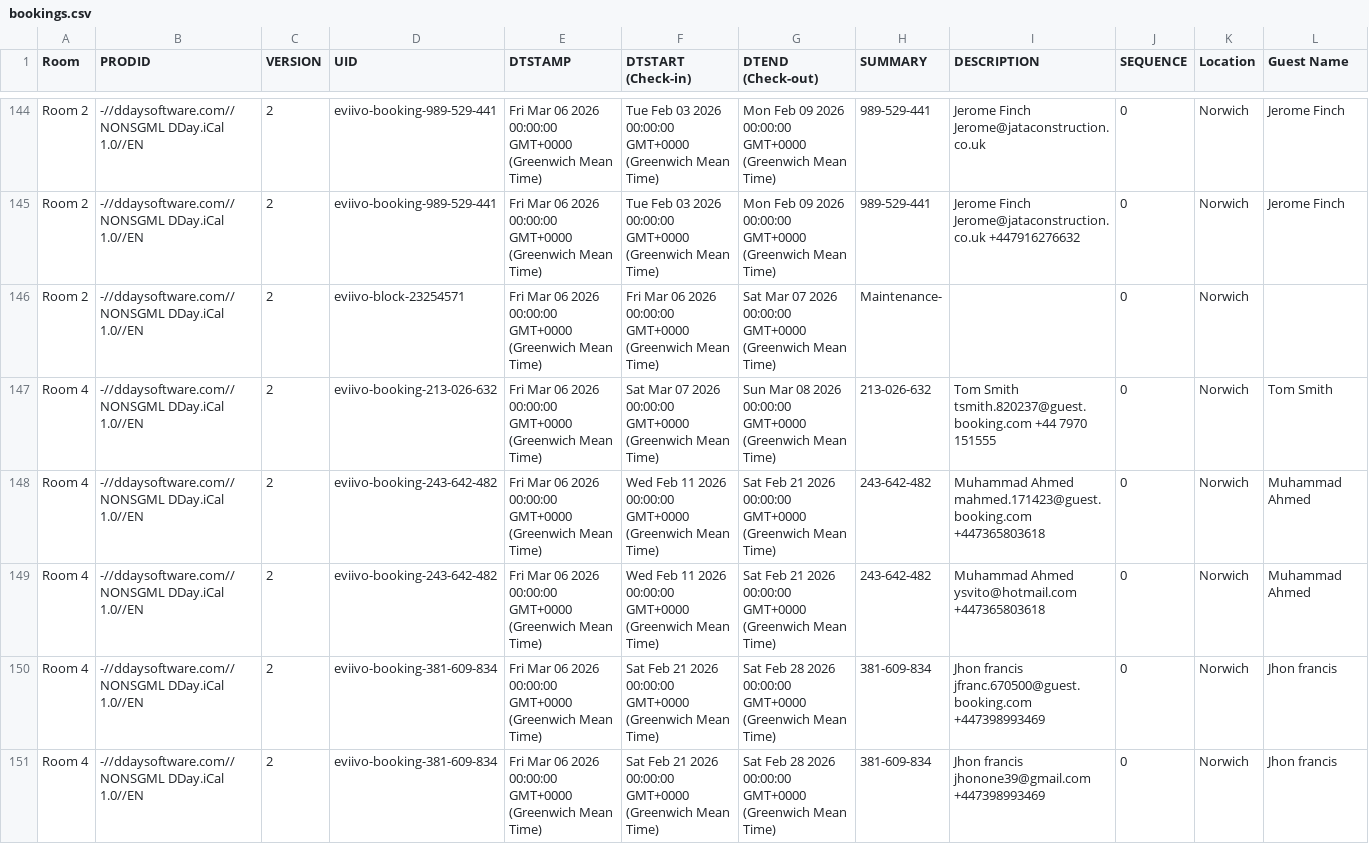
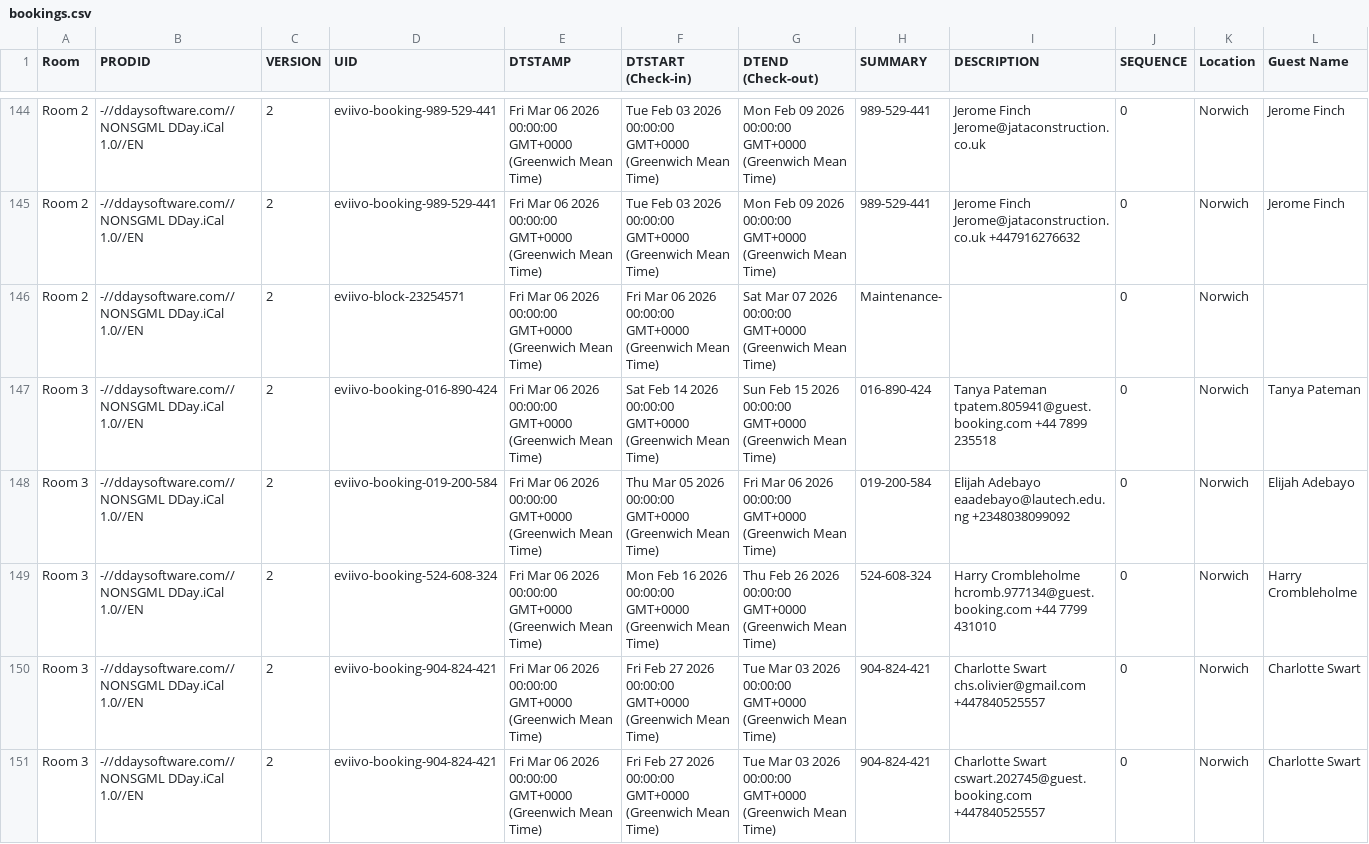
Before and after one commit to McConnell-Properties/ttlock-auto-codes, a CSV file: automation-data/bookings.csv, drawn as a sheet; only a part is shown, gaps mark what is left out; the shorter side is filled out with more unchanged rows; rows hold the shown columns only; the diff covers the shown part only; the diff names each change by its address in the sheet, - before the commit and + after, or states it on an @@ line.

Commit message:
Update bookings.csv from GAS

```diff
--- a/automation-data/bookings.csv
+++ b/automation-data/bookings.csv
+row 147: Room 3 | -//ddaysoftware.com//NONSGML DDay.iCal 1.0//EN | 2 | eviivo-booking-016-890-424 | Fri Mar 06 2026 00:00:00 GMT+0000 (Greenwich Mean Time) | Sat Feb 14 2026 00:00:00 GMT+0000 (Greenwich Mean Time) | Sun Feb 15 2026 00:00:00 GMT+0000 (Greenwich Mean Time) | 016-890-424 | Tanya Pateman tpatem.805941@guest.booking.com +44 7899 235518 | 0 | Norwich | Tanya Pateman
+row 148: Room 3 | -//ddaysoftware.com//NONSGML DDay.iCal 1.0//EN | 2 | eviivo-booking-019-200-584 | Fri Mar 06 2026 00:00:00 GMT+0000 (Greenwich Mean Time) | Thu Mar 05 2026 00:00:00 GMT+0000 (Greenwich Mean Time) | Fri Mar 06 2026 00:00:00 GMT+0000 (Greenwich Mean Time) | 019-200-584 | Elijah Adebayo eaadebayo@lautech.edu.ng +2348038099092 | 0 | Norwich | Elijah Adebayo
+row 149: Room 3 | -//ddaysoftware.com//NONSGML DDay.iCal 1.0//EN | 2 | eviivo-booking-524-608-324 | Fri Mar 06 2026 00:00:00 GMT+0000 (Greenwich Mean Time) | Mon Feb 16 2026 00:00:00 GMT+0000 (Greenwich Mean Time) | Thu Feb 26 2026 00:00:00 GMT+0000 (Greenwich Mean Time) | 524-608-324 | Harry Crombleholme hcromb.977134@guest.booking.com +44 7799 431010 | 0 | Norwich | Harry Crombleholme
+row 150: Room 3 | -//ddaysoftware.com//NONSGML DDay.iCal 1.0//EN | 2 | eviivo-booking-904-824-421 | Fri Mar 06 2026 00:00:00 GMT+0000 (Greenwich Mean Time) | Fri Feb 27 2026 00:00:00 GMT+0000 (Greenwich Mean Time) | Tue Mar 03 2026 00:00:00 GMT+0000 (Greenwich Mean Time) | 904-824-421 | Charlotte Swart chs.olivier@gmail.com +447840525557 | 0 | Norwich | Charlotte Swart
+row 151: Room 3 | -//ddaysoftware.com//NONSGML DDay.iCal 1.0//EN | 2 | eviivo-booking-904-824-421 | Fri Mar 06 2026 00:00:00 GMT+0000 (Greenwich Mean Time) | Fri Feb 27 2026 00:00:00 GMT+0000 (Greenwich Mean Time) | Tue Mar 03 2026 00:00:00 GMT+0000 (Greenwich Mean Time) | 904-824-421 | Charlotte Swart cswart.202745@guest.booking.com +447840525557 | 0 | Norwich | Charlotte Swart
```
Also changed, not shown: 5 added rows elsewhere in this file.
